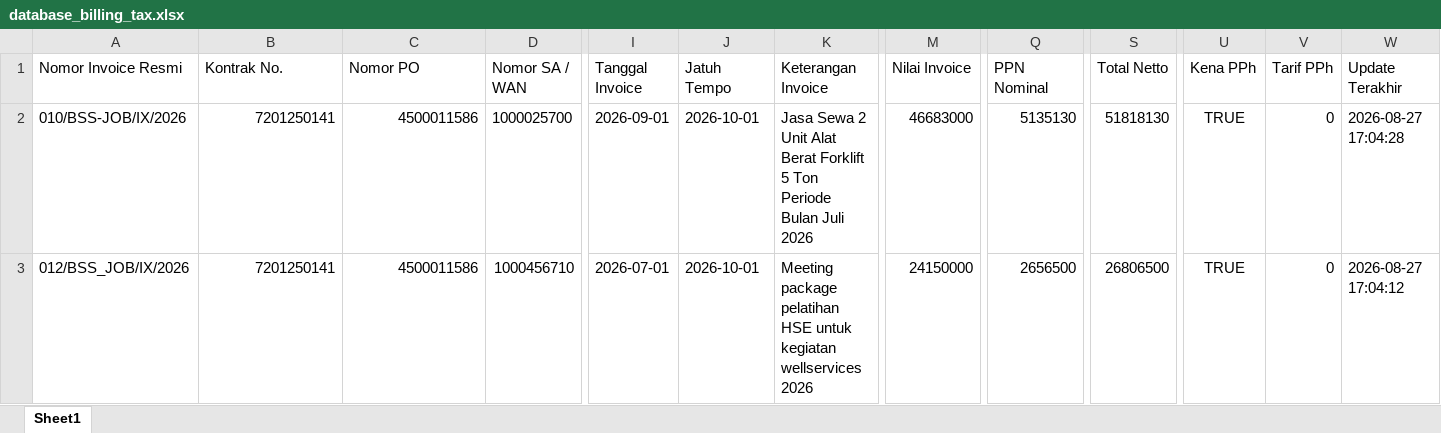
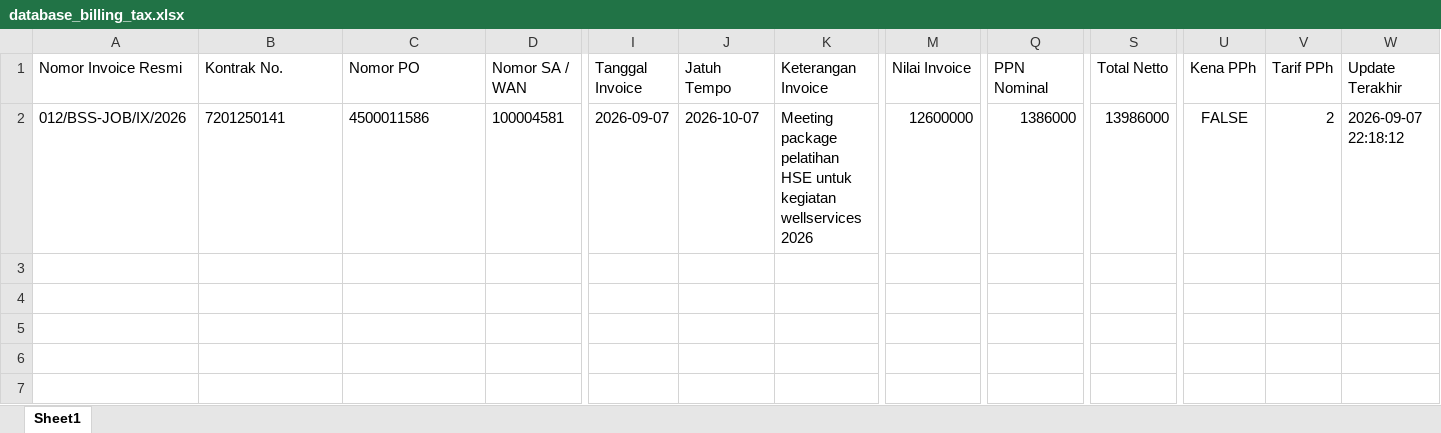
Before and after one commit to onesimussuriadi-coding/Dashboard-Proforma-Invoice-General-Services, an Excel workbook: database_penyimpanan_aman/database_billing_tax.xlsx, sheet Sheet1, drawn as a sheet; only a part is shown, gaps mark what is left out; values as stored, in another font and other column widths than the file's, no borders; rows hold the shown columns only; the diff names each change by its address in the sheet, - before the commit and + after, or states it on an @@ line.

```diff
--- a/database_penyimpanan_aman/database_billing_tax.xlsx (sheet Sheet1)
+++ b/database_penyimpanan_aman/database_billing_tax.xlsx (sheet Sheet1)
-A2 (Nomor Invoice Resmi): 010/BSS-JOB/IX/2026
+A2 (Nomor Invoice Resmi): 012/BSS-JOB/IX/2026
-B2:C2 alignment: right
+B2:C2 alignment: left
-D2 (Nomor SA / WAN): 1000025700
+D2 (Nomor SA / WAN): 100004581
-I2 (Tanggal Invoice): 2026-09-01
+I2 (Tanggal Invoice): 2026-09-07
-J2 (Jatuh Tempo): 2026-10-01
+J2 (Jatuh Tempo): 2026-10-07
-K2 (Keterangan Invoice): Jasa Sewa 2 Unit Alat Berat Forklift 5 Ton Periode Bulan Juli 2026
+K2 (Keterangan Invoice): Meeting package pelatihan HSE untuk kegiatan wellservices 2026
-M2 (Nilai Invoice): 46683000
+M2 (Nilai Invoice): 12600000
-Q2 (PPN Nominal): 5135130
+Q2 (PPN Nominal): 1386000
-S2 (Total Netto): 51818130
+S2 (Total Netto): 13986000
-U2 (Kena PPh): TRUE
+U2 (Kena PPh): FALSE
-V2 (Tarif PPh): 0
+V2 (Tarif PPh): 2
-W2 (Update Terakhir): 2026-08-27 17:04:28
+W2 (Update Terakhir): 2026-09-07 22:18:12
-row 3: 012/BSS_JOB/IX/2026 | 7201250141 | 4500011586 | 1000456710 | 2026-07-01 | 2026-10-01 | Meeting package pelatihan HSE untuk kegiatan wellservices 2026 | 24150000 | 2656500 | 26806500 | TRUE | 0 | 2026-08-27 17:04:12
```
Also changed, not shown: database_penyimpanan_aman/database_proforma_invoice.xlsx, database_penyimpanan_aman/database_transaksi_rincian.xlsx, 9 other files.
